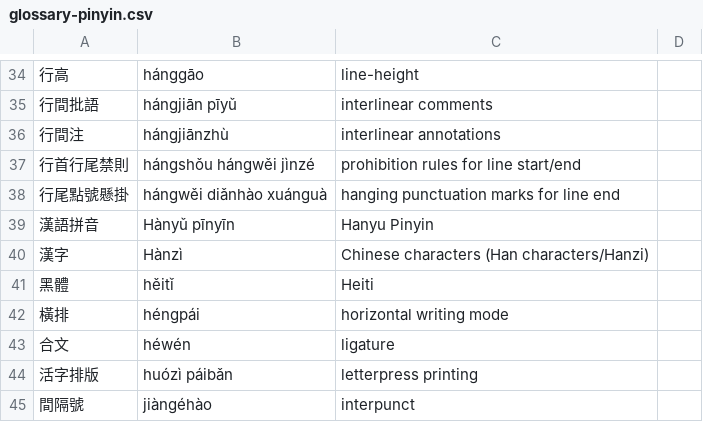
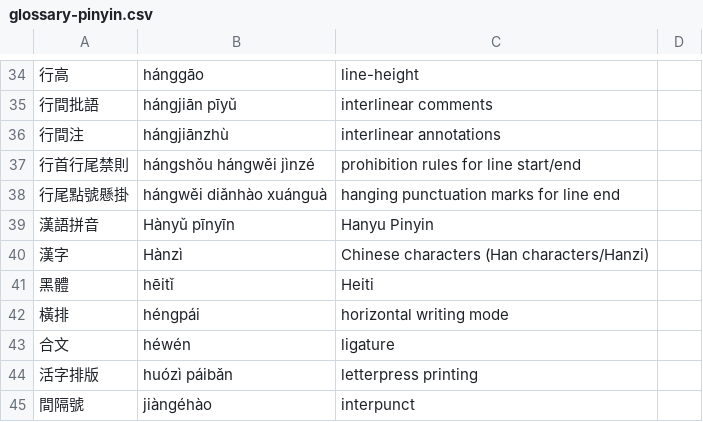
Before and after one commit to w3c/clreq, a CSV file: glossary-pinyin.csv, drawn as a sheet; only a part is shown, gaps mark what is left out.

Commit message:
Update glossary-pinyin.csv

```diff
--- a/glossary-pinyin.csv
+++ b/glossary-pinyin.csv
@@ -40,3 +40,3 @@
 漢字,Hànzì,Chinese characters (Han characters/Hanzi),,
-黑體,hěitǐ,Heiti,,
+黑體,hēitǐ,Heiti,,
 橫排,héngpái,horizontal writing mode,,
```
